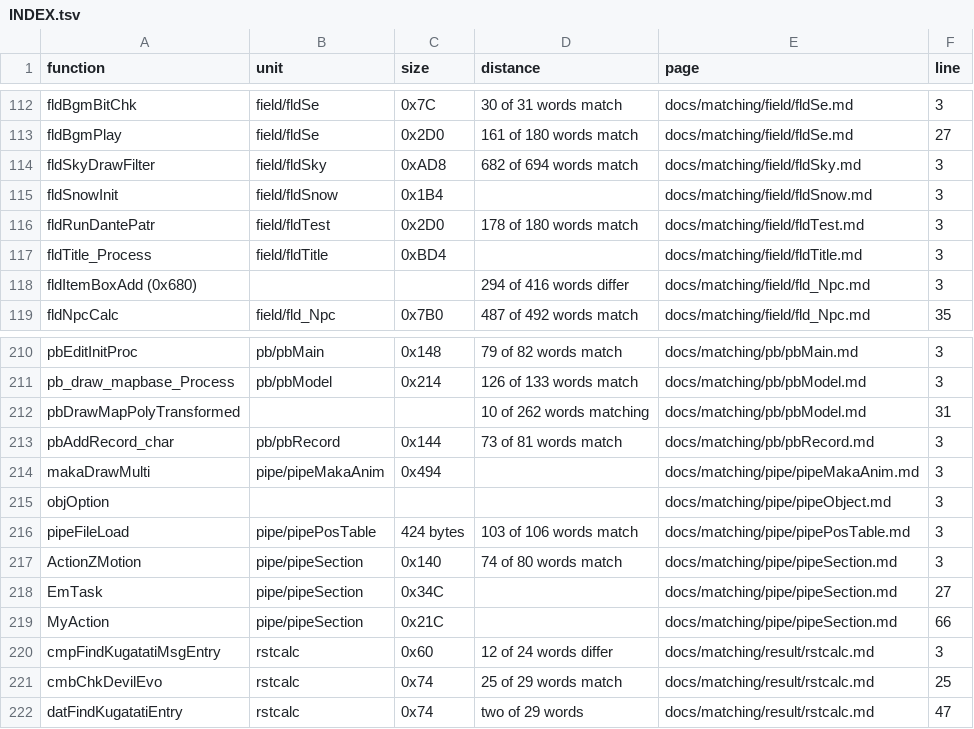
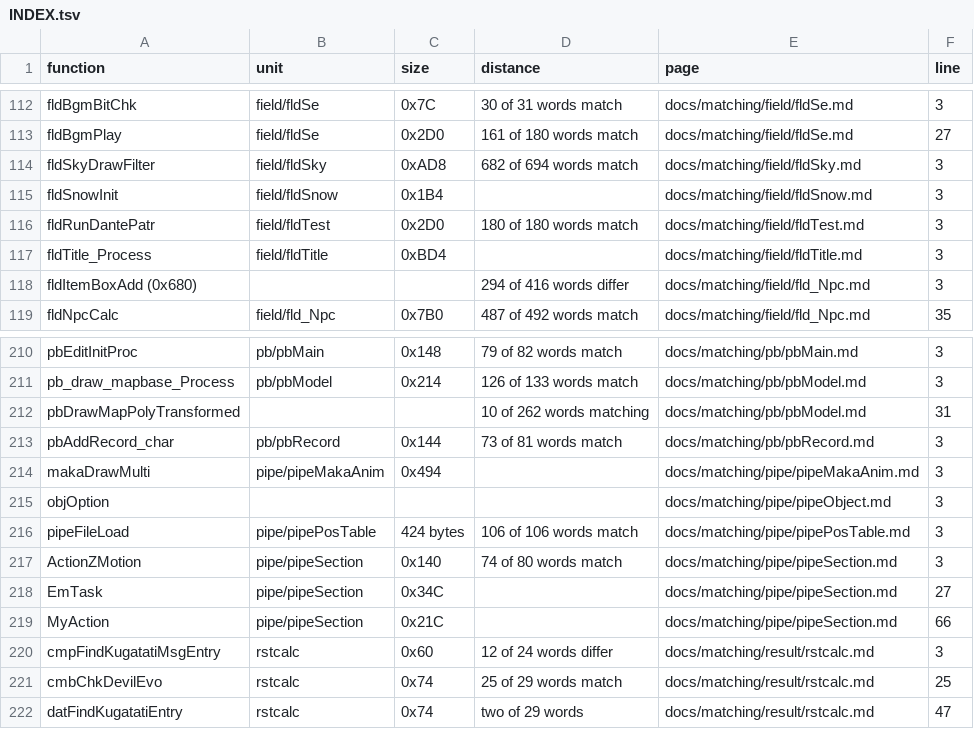
Before and after one commit to Megami-Decomps/smt3-decomp, a TSV file: docs/matching/INDEX.tsv, drawn as a sheet; only a part is shown, gaps mark what is left out.

```diff
--- a/docs/matching/INDEX.tsv
+++ b/docs/matching/INDEX.tsv
@@ -115,3 +115,3 @@ fldSkyDrawFilter	field/fldSky	0xAD8	682 of 694 words match	docs/matching/field/f
 fldSnowInit	field/fldSnow	0x1B4		docs/matching/field/fldSnow.md	3
-fldRunDantePatr	field/fldTest	0x2D0	178 of 180 words match	docs/matching/field/fldTest.md	3
+fldRunDantePatr	field/fldTest	0x2D0	180 of 180 words match	docs/matching/field/fldTest.md	3
 fldTitle_Process	field/fldTitle	0xBD4		docs/matching/field/fldTitle.md	3
@@ -215,3 +215,3 @@ makaDrawMulti	pipe/pipeMakaAnim	0x494		docs/matching/pipe/pipeMakaAnim.md	3
 objOption				docs/matching/pipe/pipeObject.md	3
-pipeFileLoad	pipe/pipePosTable	424 bytes	103 of 106 words match	docs/matching/pipe/pipePosTable.md	3
+pipeFileLoad	pipe/pipePosTable	424 bytes	106 of 106 words match	docs/matching/pipe/pipePosTable.md	3
 ActionZMotion	pipe/pipeSection	0x140	74 of 80 words match	docs/matching/pipe/pipeSection.md	3
```
Also changed, not shown: docs/levers/INDEX.tsv, 5 other files.
